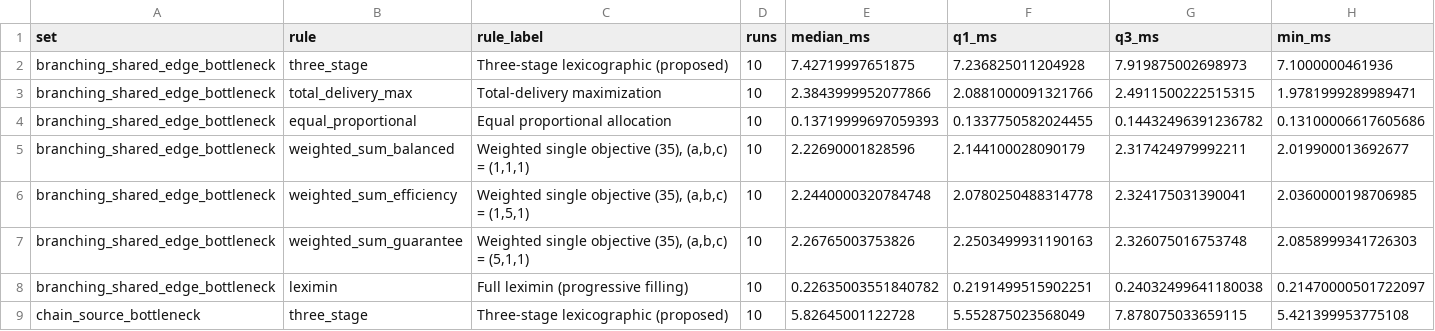
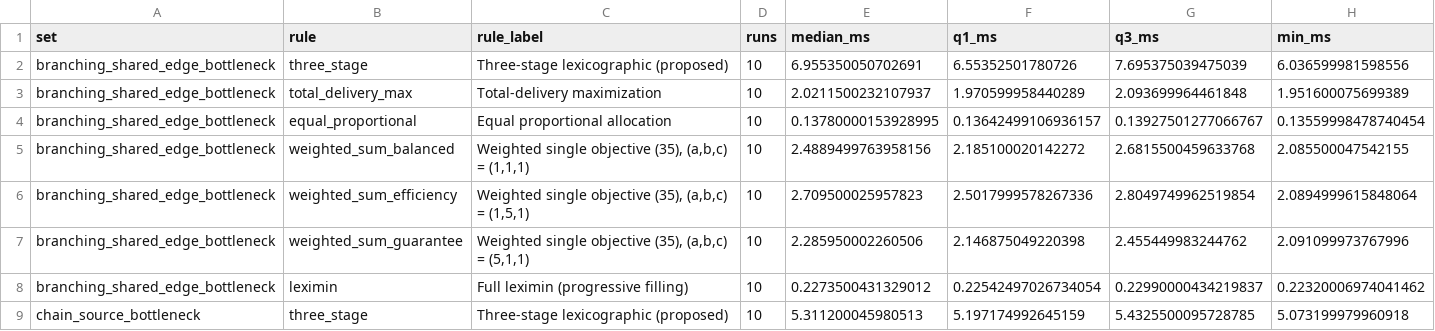
Before and after one commit to Adilbaygh/appliedmath-lexflow_v1_0_0, a CSV file: results/timing/rule_comparison_timing.csv, drawn as a sheet; only a part is shown; the diff covers the shown part only.

```diff
--- a/results/timing/rule_comparison_timing.csv
+++ b/results/timing/rule_comparison_timing.csv
@@ -1,9 +1,9 @@
 set,rule,rule_label,runs,median_ms,q1_ms,q3_ms,min_ms
-branching_shared_edge_bottleneck,three_stage,Three-stage lexicographic (proposed),10,7.42719997651875,7.236825011204928,7.919875002698973,7.1000000461936
-branching_shared_edge_bottleneck,total_delivery_max,Total-delivery maximization,10,2.3843999952077866,2.0881000091321766,2.4911500222515315,1.9781999289989471
-branching_shared_edge_bottleneck,equal_proportional,Equal proportional allocation,10,0.13719999697059393,0.1337750582024455,0.14432496391236782,0.13100006617605686
-branching_shared_edge_bottleneck,weighted_sum_balanced,"Weighted single objective (35), (a,b,c) = (1,1,1)",10,2.22690001828596,2.144100028090179,2.317424979992211,2.019900013692677
-branching_shared_edge_bottleneck,weighted_sum_efficiency,"Weighted single objective (35), (a,b,c) = (1,5,1)",10,2.2440000320784748,2.0780250488314778,2.324175031390041,2.0360000198706985
-branching_shared_edge_bottleneck,weighted_sum_guarantee,"Weighted single objective (35), (a,b,c) = (5,1,1)",10,2.26765003753826,2.2503499931190163,2.326075016753748,2.0858999341726303
-branching_shared_edge_bottleneck,leximin,Full leximin (progressive filling),10,0.22635003551840782,0.2191499515902251,0.24032499641180038,0.21470000501722097
-chain_source_bottleneck,three_stage,Three-stage lexicographic (proposed),10,5.82645001122728,5.552875023568049,7.878075033659115,5.421399953775108
+branching_shared_edge_bottleneck,three_stage,Three-stage lexicographic (proposed),10,6.955350050702691,6.55352501780726,7.695375039475039,6.036599981598556
+branching_shared_edge_bottleneck,total_delivery_max,Total-delivery maximization,10,2.0211500232107937,1.970599958440289,2.093699964461848,1.951600075699389
+branching_shared_edge_bottleneck,equal_proportional,Equal proportional allocation,10,0.13780000153928995,0.13642499106936157,0.13927501277066767,0.13559998478740454
+branching_shared_edge_bottleneck,weighted_sum_balanced,"Weighted single objective (35), (a,b,c) = (1,1,1)",10,2.4889499763958156,2.185100020142272,2.6815500459633768,2.085500047542155
+branching_shared_edge_bottleneck,weighted_sum_efficiency,"Weighted single objective (35), (a,b,c) = (1,5,1)",10,2.709500025957823,2.5017999578267336,2.8049749962519854,2.0894999615848064
+branching_shared_edge_bottleneck,weighted_sum_guarantee,"Weighted single objective (35), (a,b,c) = (5,1,1)",10,2.285950002260506,2.146875049220398,2.455449983244762,2.091099973767996
+branching_shared_edge_bottleneck,leximin,Full leximin (progressive filling),10,0.2273500431329012,0.22542497026734054,0.22990000434219837,0.22320006974041462
+chain_source_bottleneck,three_stage,Three-stage lexicographic (proposed),10,5.311200045980513,5.197174992645159,5.4325500095728785,5.073199979960918
```
Also changed, not shown: 164 edited cells elsewhere in this file, results/timing/scale_timing.csv, results/timing/scale_timing_raw.csv, 2 other files.
